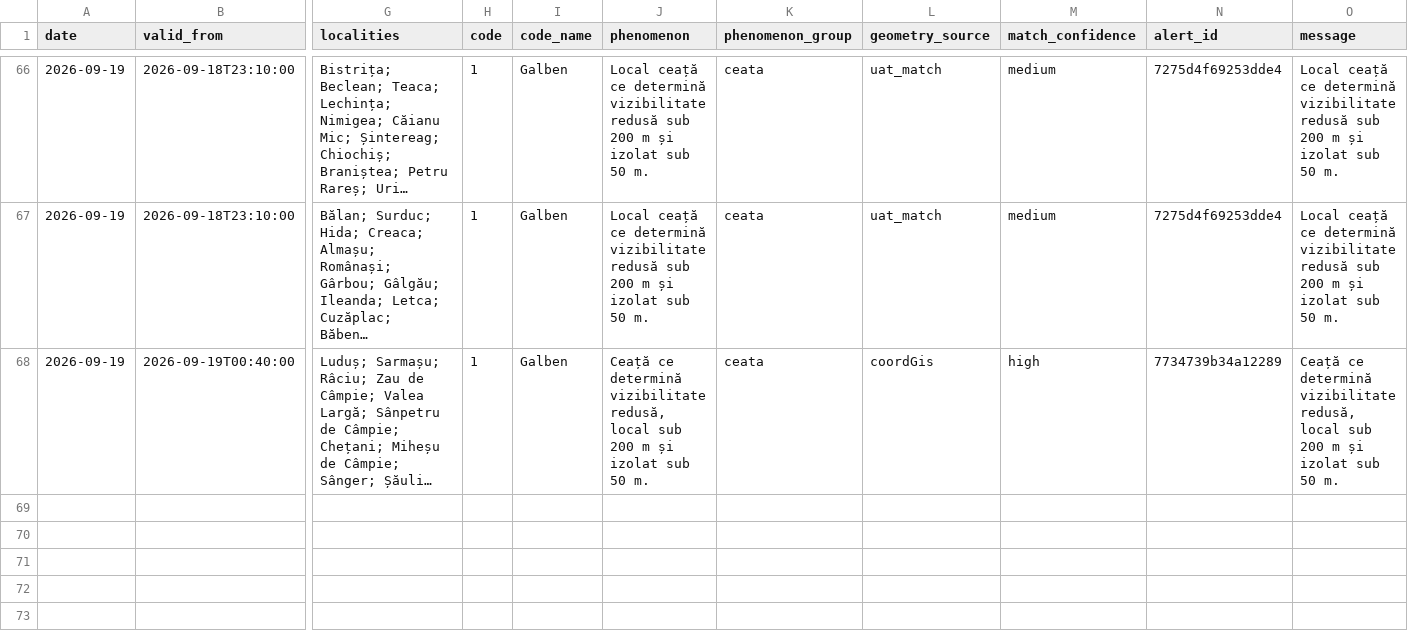
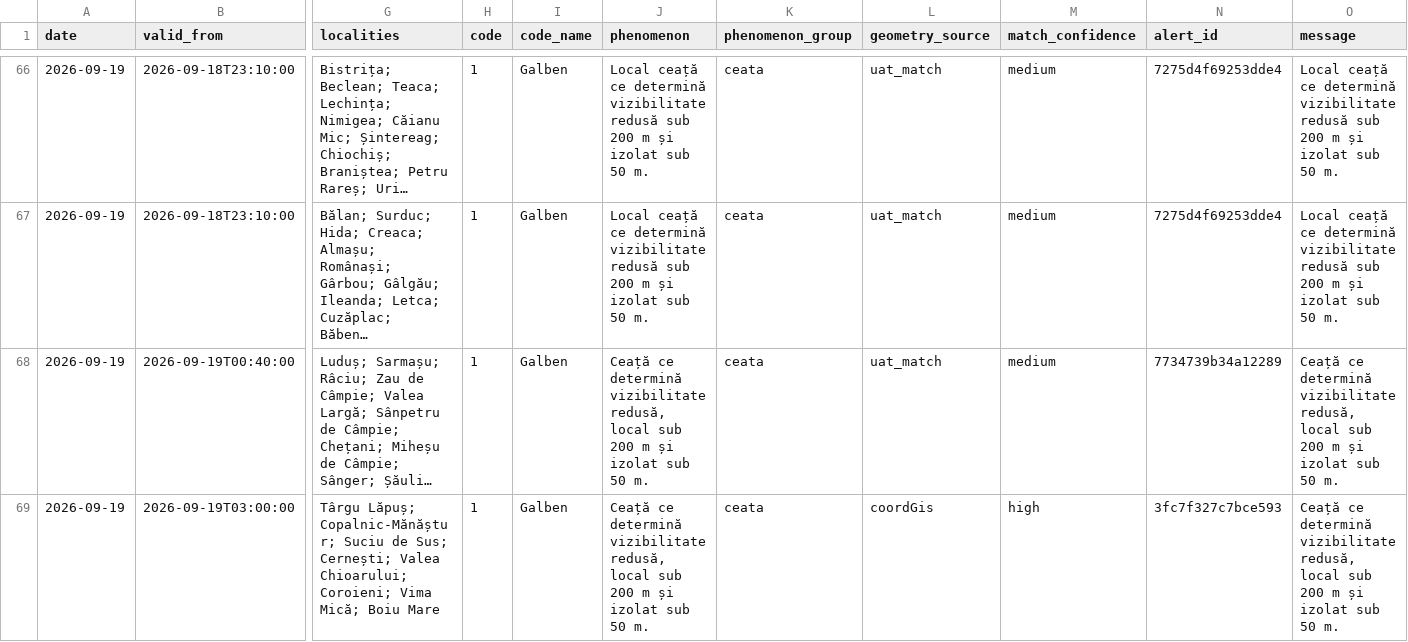
Before and after one commit to mariusbudileanu/date-meteo, a CSV file: public/istoric/nowcasting/2026-09.csv, drawn as a sheet; only a part is shown, gaps mark what is left out; long unchanged cells end in …; rows hold the shown columns only; the diff names each change by its address in the sheet, - before the commit and + after, or states it on an @@ line.

```diff
--- a/public/istoric/nowcasting/2026-09.csv
+++ b/public/istoric/nowcasting/2026-09.csv
-L68 (geometry_source): coordGis
+L68 (geometry_source): uat_match
-M68 (match_confidence): high
+M68 (match_confidence): medium
+row 69: 2026-09-19 | 2026-09-19T03:00:00 | Târgu Lăpuș; Copalnic-Mănăștur; Suciu de Sus; Cernești; Valea Chioarului; Coroieni; Vima Mică; Boiu Mare | 1 | Galben | Ceață ce determină vizibilitate redusă, local sub 200 m și izolat sub 50 m. | ceata | coordGis | high | 3fc7f327c7bce593 | Ceață ce determină vizibilitate redusă, local sub 200 m și izolat sub 50 m.
```
Also changed, not shown: public/istoric/2026/2026-09.csv, 15 other files.
